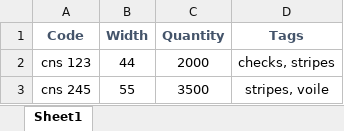
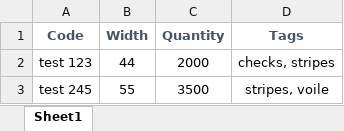
Before and after one commit to hankmoody/cnsfabrics, an Excel workbook: spec/support/files/sheet_basic_valid.xlsx, sheet Sheet1, drawn as a sheet; values as stored, in another font and other column widths than the file's, no borders; the diff names each change by its address in the sheet, - before the commit and + after, or states it on an @@ line.

Commit message:
fixing tests

```diff
--- a/spec/support/files/sheet_basic_valid.xlsx (sheet Sheet1)
+++ b/spec/support/files/sheet_basic_valid.xlsx (sheet Sheet1)
-A2 (Code): cns 123
+A2 (Code): test 123
-A3 (Code): cns 245
+A3 (Code): test 245
```
Also changed, not shown: 12 other files.
